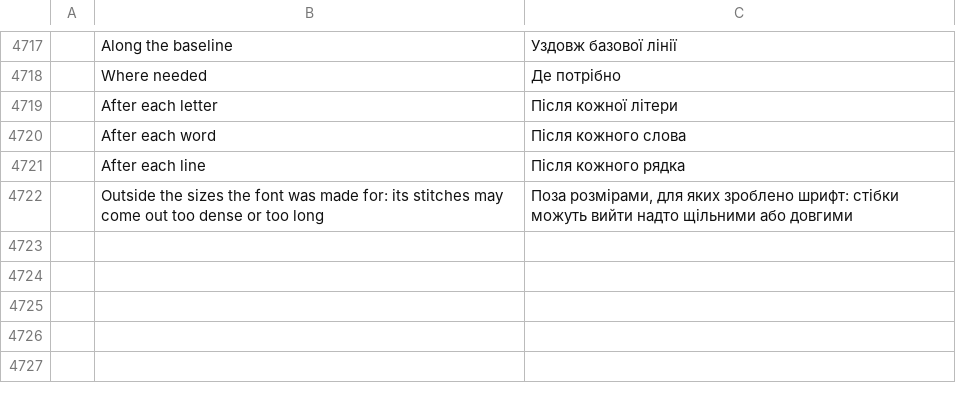
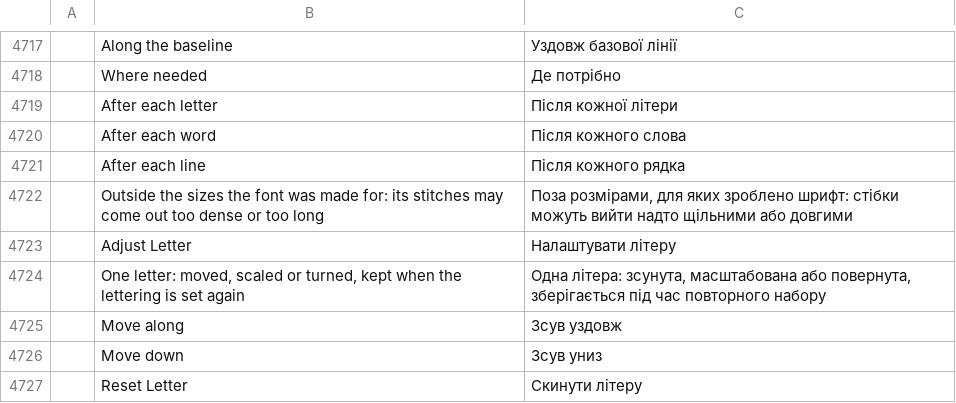
Before and after one commit to SiteSentrix/StitchFoundry, a TSV file: crates/ui-egui/src/i18n/uk.tsv, drawn as a sheet; only a part is shown, gaps mark what is left out; the diff names each change by its address in the sheet, - before the commit and + after, or states it on an @@ line.

```diff
--- a/crates/ui-egui/src/i18n/uk.tsv
+++ b/crates/ui-egui/src/i18n/uk.tsv
+row 4723:  | Adjust Letter | Налаштувати літеру
+row 4724:  | One letter: moved, scaled or turned, kept when the lettering is set again | Одна літера: зсунута, масштабована або повернута, зберігається під час повторного набору
+row 4725:  | Move along | Зсув уздовж
+row 4726:  | Move down | Зсув униз
+row 4727:  | Reset Letter | Скинути літеру
```
Also changed, not shown: crates/ui-egui/src/i18n/de.tsv, crates/ui-egui/src/i18n/fr.tsv, 18 other files.
